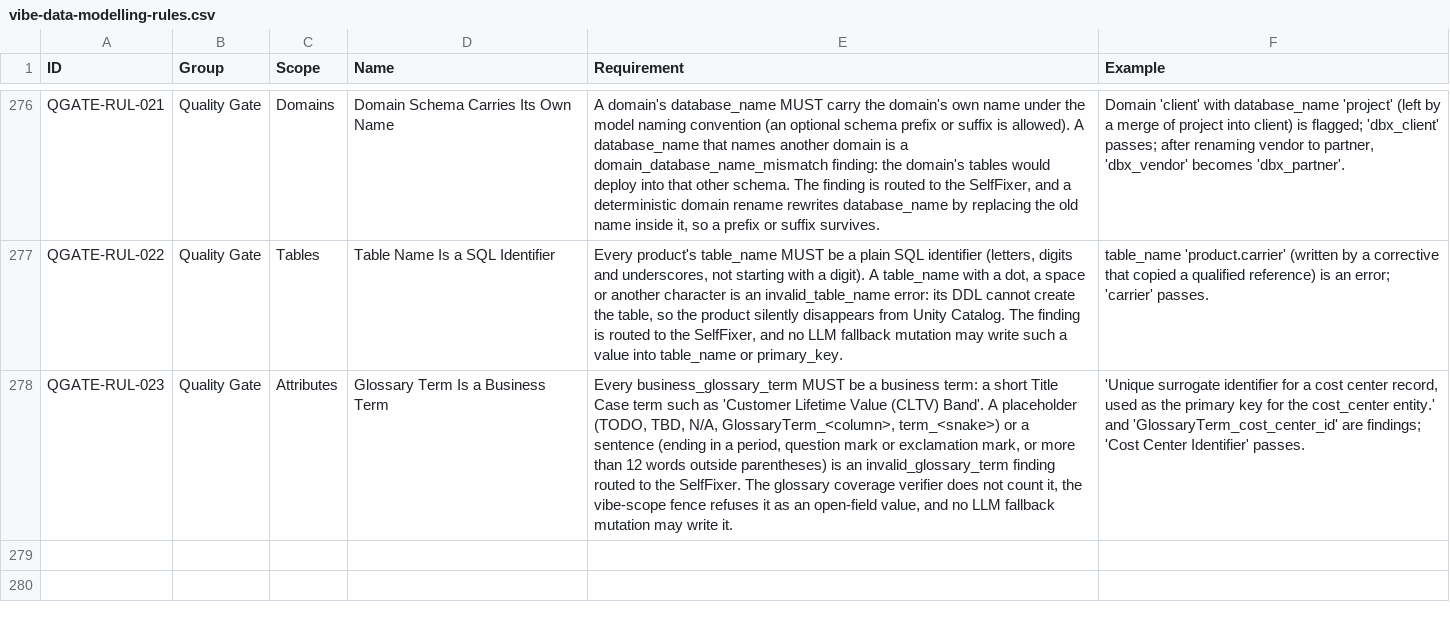
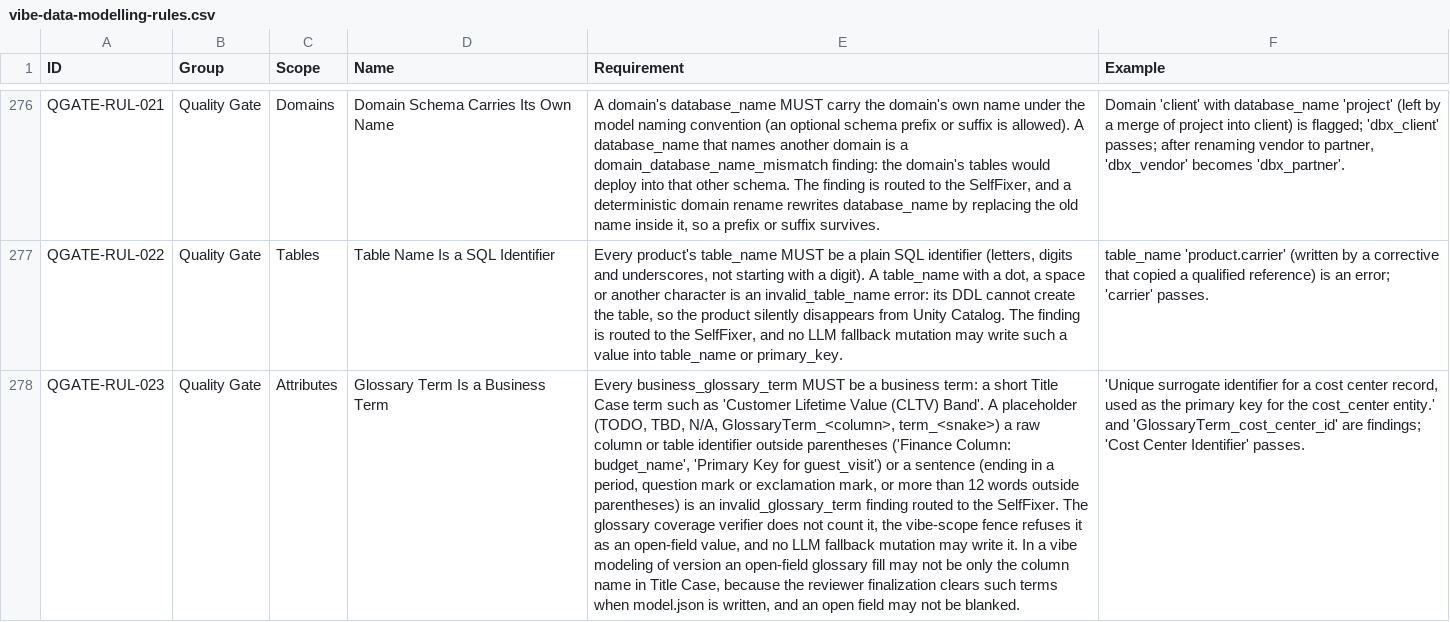
Before and after one commit to alexxx-db/lakehouse-business-data-models, a CSV file: model-agent/rules/vibe-data-modelling-rules.csv, drawn as a sheet; only a part is shown, gaps mark what is left out; the diff names each change by its address in the sheet, - before the commit and + after, or states it on an @@ line.

Commit message:
agent: a glossary fill survives model.json cleanup; templated terms are placeholders
Live b8 (640584420933318) on 'add a business glossary term to every column of the finance domain
that has none':
- the model.json serializer fills every blank glossary term with the column name in Title Case,
  and the VOV reviewer finalization (P12) clears every term equal to its column name, so 75 real
  terms the sweep wrote (e.g. 'Annual Budget Amount') became blank and the fence accepted the
  blanks. An open glossary fill may no longer be only the column name or blank; the sweep prompt
  asks for the business concept; P12 and the fence share one column-name rule.
- the snapshot showed 125 sentence values as terms, so the sweep left them; it now shows only
  valid terms.
- 'Finance Column: <column>' templates and the agent's own 'Primary Key for <table>' and
  'Reference to <table>' terms passed as real terms. A raw identifier outside parentheses is a
  placeholder, and the nine generators write 'Guest Visit Identifier' / 'Guest Visit Reference'.
- test harnesses of test_v338 and test_v368 load the helpers the sliced methods now call.
Full suite on c418df5: 6 regressions found and fixed here (harness namespaces). Not yet live-proven.

```diff
--- a/model-agent/rules/vibe-data-modelling-rules.csv
+++ b/model-agent/rules/vibe-data-modelling-rules.csv
-E278 (Requirement): …GlossaryTerm_<column>, term_<snake>) or a sentence (ending in a period, question mark or exclamation mark, or more than 12 words outside parentheses) is an invalid_glossary_term finding routed to the SelfFixer. The glossary coverage verifier does not count it, the vibe-scope fence refuses it as an open-field value, and no LLM fallback mutation may write it.
+E278 (Requirement): …GlossaryTerm_<column>, term_<snake>) a raw column or table identifier outside parentheses ('Finance Column: budget_name', 'Primary Key for guest_visit') or a sentence (ending in a period, question mark or exclamation mark, or more than 12 words outside parentheses) is an invalid_glossary_term finding routed to the SelfFixer. The glossary coverage verifier does not count it, the vibe-scope fence refuses it as an open-field value, and no LLM fallback mutation may write it. In a vibe modeling of version an open-field glossary fill may not be only the column name in Title Case, because the reviewer finalization clears such terms when model.json is written, and an open field may not be blanked.
```
Also changed, not shown: 5 other files.
